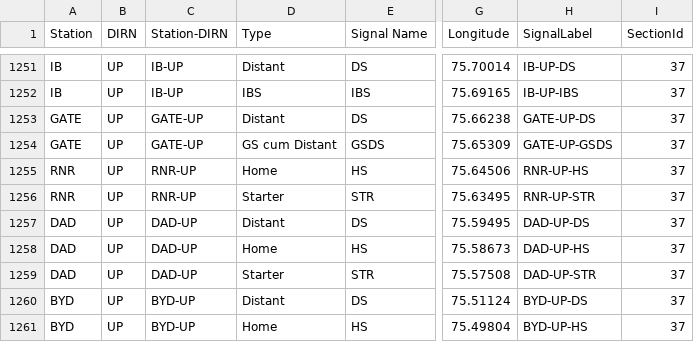
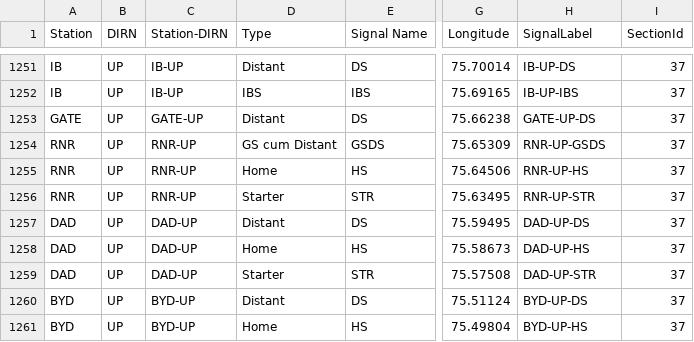
Before and after one commit to SanthoshBanala/SPM-OFFICE, a CSV file: InputBFSDData2_dev.csv, drawn as a sheet; only a part is shown, gaps mark what is left out; the diff names each change by its address in the sheet, - before the commit and + after, or states it on an @@ line.

Commit message:
Update InputBFSDData2_dev.csv
RNR UP GSDS BEFORE HOME FIXED

```diff
--- a/InputBFSDData2_dev.csv
+++ b/InputBFSDData2_dev.csv
-A1254 (Station): GATE
+A1254 (Station): RNR
-C1254 (Station-DIRN): GATE-UP
+C1254 (Station-DIRN): RNR-UP
-H1254 (SignalLabel): GATE-UP-GSDS
+H1254 (SignalLabel): RNR-UP-GSDS
```
